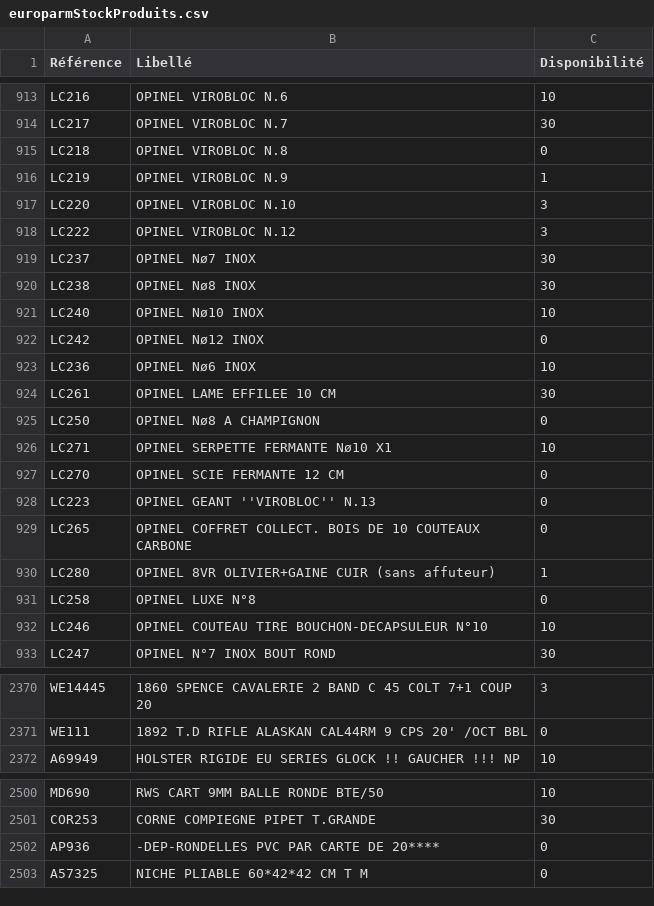
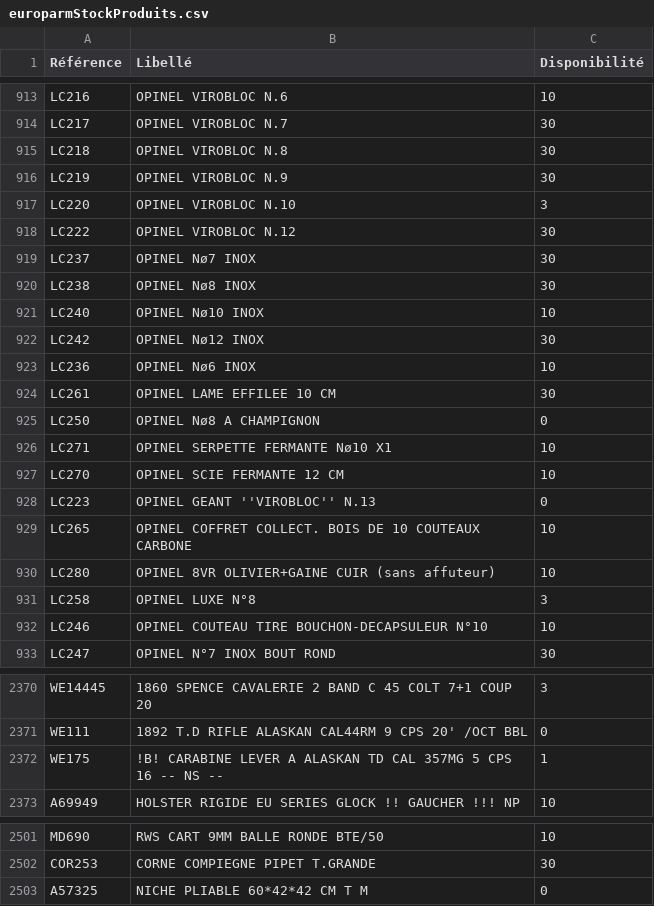
Before and after one commit to Jonathan-djimbi/arsenal-pro, a CSV file: suppliers/europarmStockProduits.csv, drawn as a sheet; only a part is shown, gaps mark what is left out; the diff covers the shown part only.

```diff
--- a/suppliers/europarmStockProduits.csv
+++ b/suppliers/europarmStockProduits.csv
@@ -914,6 +914,6 @@ LC216;"OPINEL VIROBLOC N.6 ";10
 LC217;"OPINEL VIROBLOC N.7    ";30
-LC218;"OPINEL VIROBLOC N.8  ";0
-LC219;"OPINEL VIROBLOC N.9";1
+LC218;"OPINEL VIROBLOC N.8  ";30
+LC219;"OPINEL VIROBLOC N.9";30
 LC220;"OPINEL VIROBLOC N.10  ";3
-LC222;"OPINEL VIROBLOC N.12  ";3
+LC222;"OPINEL VIROBLOC N.12  ";30
 LC237;"OPINEL Nø7 INOX";30
@@ -921,3 +921,3 @@ LC238;"OPINEL Nø8 INOX";30
 LC240;"OPINEL Nø10 INOX ";10
-LC242;"OPINEL Nø12 INOX ";0
+LC242;"OPINEL Nø12 INOX ";30
 LC236;"OPINEL Nø6 INOX ";10
@@ -926,7 +926,7 @@ LC250;"OPINEL Nø8 A CHAMPIGNON ";0
 LC271;"OPINEL SERPETTE FERMANTE Nø10 X1";10
-LC270;"OPINEL SCIE FERMANTE 12 CM ";0
+LC270;"OPINEL SCIE FERMANTE 12 CM ";10
 LC223;"OPINEL GEANT ''VIROBLOC'' N.13";0
-LC265;"OPINEL COFFRET COLLECT. BOIS DE 10 COUTEAUX CARBONE";0
-LC280;"OPINEL 8VR OLIVIER+GAINE CUIR (sans affuteur)";1
-LC258;"OPINEL LUXE N°8";0
+LC265;"OPINEL COFFRET COLLECT. BOIS DE 10 COUTEAUX CARBONE";10
+LC280;"OPINEL 8VR OLIVIER+GAINE CUIR (sans affuteur)";10
+LC258;"OPINEL LUXE N°8";3
 LC246;"OPINEL COUTEAU TIRE BOUCHON-DECAPSULEUR  N°10 ";10
@@ -2371,2 +2371,3 @@ WE14445;"1860 SPENCE CAVALERIE 2 BAND C 45 COLT 7+1 COUP 20";3
 WE111;"1892 T.D RIFLE ALASKAN CAL44RM 9 CPS 20' /OCT BBL";0
+WE175;"!B! CARABINE LEVER A ALASKAN TD CAL 357MG 5 CPS 16 -- NS --";1
 A69949;"HOLSTER RIGIDE EU SERIES GLOCK !! GAUCHER !!! NP";10
@@ -2501,3 +2502,2 @@ MD690;"RWS CART 9MM BALLE RONDE BTE/50  ";10
 COR253;"CORNE COMPIEGNE PIPET T.GRANDE ";30
-AP936;"-DEP-RONDELLES PVC PAR CARTE DE 20****";0
 A57325;"NICHE PLIABLE 60*42*42 CM T M";0
```
Also changed, not shown: 122 edited cells elsewhere in this file, suppliers/simacStockProduits.csv, 3 other files.
